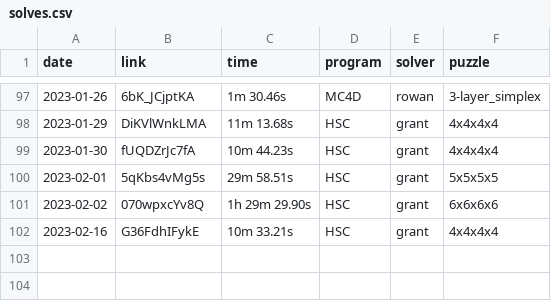
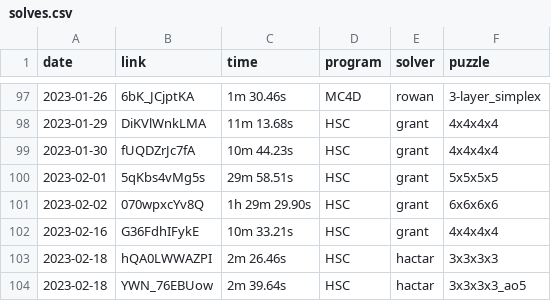
Before and after one commit to Hypercubers/hypercubing.xyz, a CSV file: docs/leaderboards/solves.csv, drawn as a sheet; only a part is shown, gaps mark what is left out.

Commit message:
Add new 3^4 single and Ao5 WR

```diff
--- a/docs/leaderboards/solves.csv
+++ b/docs/leaderboards/solves.csv
@@ -102 +102,3 @@ date,link,time,program,solver,puzzle
 2023-02-16, G36FdhIFykE,     10m 33.21s, HSC,       grant,              4x4x4x4
+2023-02-18, hQA0LWWAZPI,      2m 26.46s, HSC,       hactar,             3x3x3x3
+2023-02-18, YWN_76EBUow,      2m 39.64s, HSC,       hactar,             3x3x3x3_ao5
```
